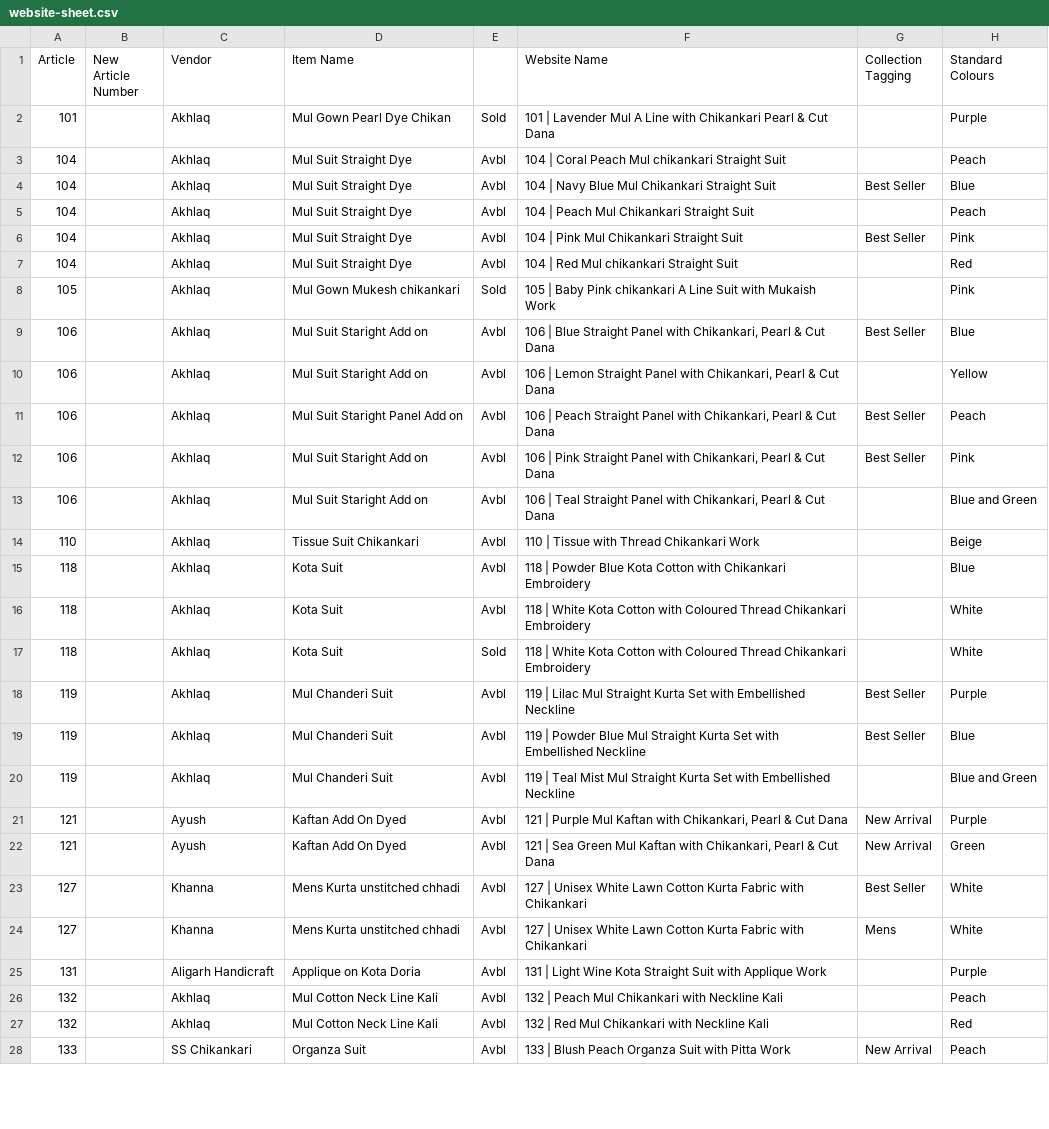
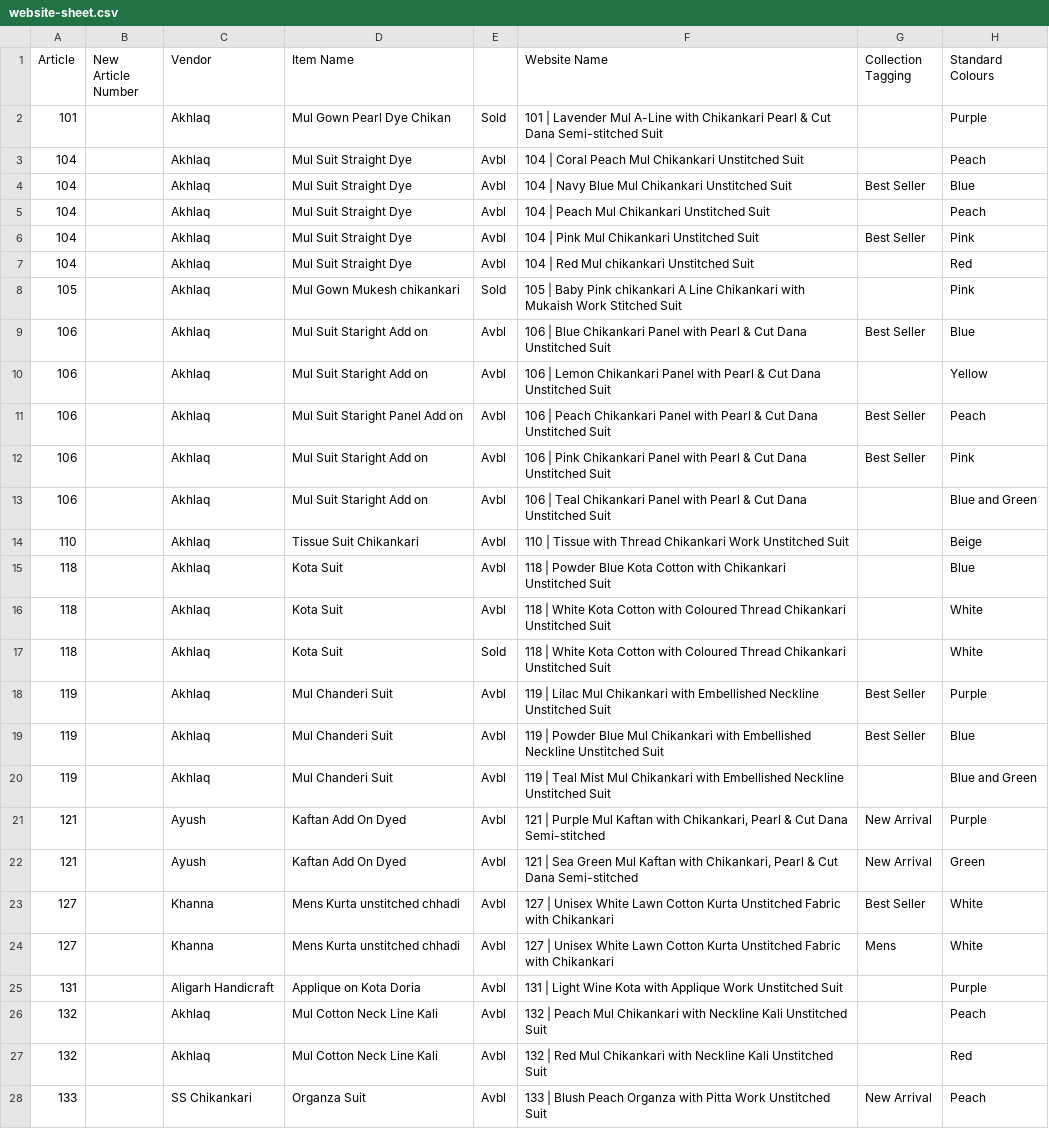
Before and after one commit to HarshJS30/rumi, a CSV file: data/website-sheet.csv, drawn as a sheet; only a part is shown; the diff covers the shown part only; the diff names each change by its address in the sheet, - before the commit and + after, or states it on an @@ line.

```diff
--- a/data/website-sheet.csv
+++ b/data/website-sheet.csv
-F2 (Website Name): …Lavender Mul A Line with Chikankari Pearl & Cut Dana
+F2 (Website Name): …Lavender Mul A-Line with Chikankari Pearl & Cut Dana Semi-stitched Suit
-F3 (Website Name): …Peach Mul chikankari Straight Suit
+F3 (Website Name): …Peach Mul Chikankari Unstitched Suit
-F4 (Website Name): 104 | Navy Blue Mul Chikankari Straight Suit
+F4 (Website Name): 104 | Navy Blue Mul Chikankari Unstitched Suit
-F5 (Website Name): 104 | Peach Mul Chikankari Straight Suit
+F5 (Website Name): 104 | Peach Mul Chikankari Unstitched Suit
-F6 (Website Name): 104 | Pink Mul Chikankari Straight Suit
+F6 (Website Name): 104 | Pink Mul Chikankari Unstitched Suit
-F7 (Website Name): 104 | Red Mul chikankari Straight Suit
+F7 (Website Name): 104 | Red Mul chikankari Unstitched Suit
-F8 (Website Name): …A Line Suit with Mukaish Work
+F8 (Website Name): …A Line Chikankari with Mukaish Work Stitched Suit
-F9 (Website Name): …| Blue Straight Panel with Chikankari, Pearl & Cut Dana
+F9 (Website Name): …| Blue Chikankari Panel with Pearl & Cut Dana Unstitched Suit
-F10 (Website Name): …| Lemon Straight Panel with Chikankari, Pearl & Cut Dana
+F10 (Website Name): …| Lemon Chikankari Panel with Pearl & Cut Dana Unstitched Suit
-F11 (Website Name): …| Peach Straight Panel with Chikankari, Pearl & Cut Dana
+F11 (Website Name): …| Peach Chikankari Panel with Pearl & Cut Dana Unstitched Suit
-F12 (Website Name): …| Pink Straight Panel with Chikankari, Pearl & Cut Dana
+F12 (Website Name): …| Pink Chikankari Panel with Pearl & Cut Dana Unstitched Suit
-F13 (Website Name): …| Teal Straight Panel with Chikankari, Pearl & Cut Dana
+F13 (Website Name): …| Teal Chikankari Panel with Pearl & Cut Dana Unstitched Suit
-F14 (Website Name): …Chikankari Work
+F14 (Website Name): …Chikankari Work Unstitched Suit
-F15 (Website Name): …with Chikankari Embroidery
+F15 (Website Name): …with Chikankari Unstitched Suit
-F16:F17 (Website Name): …Thread Chikankari Embroidery
+F16:F17 (Website Name): …Thread Chikankari Unstitched Suit
-F18 (Website Name): …Lilac Mul Straight Kurta Set with Embellished Neckline
+F18 (Website Name): …Lilac Mul Chikankari with Embellished Neckline Unstitched Suit
-F19 (Website Name): …Blue Mul Straight Kurta Set with Embellished Neckline
+F19 (Website Name): …Blue Mul Chikankari with Embellished Neckline Unstitched Suit
-F20 (Website Name): …Mist Mul Straight Kurta Set with Embellished Neckline
+F20 (Website Name): …Mist Mul Chikankari with Embellished Neckline Unstitched Suit
-F21 (Website Name): …Cut Dana
+F21 (Website Name): …Cut Dana Semi-stitched
-F22 (Website Name): …Cut Dana
+F22 (Website Name): …Cut Dana Semi-stitched
-F23:F24 (Website Name): …Cotton Kurta Fabric with…
+F23:F24 (Website Name): …Cotton Kurta Unstitched Fabric with…
-F25 (Website Name): …Wine Kota Straight Suit with Applique Work
+F25 (Website Name): …Wine Kota with Applique Work Unstitched Suit
-F26 (Website Name): …Neckline Kali
+F26 (Website Name): …Neckline Kali Unstitched Suit
-F27 (Website Name): …Neckline Kali
+F27 (Website Name): …Neckline Kali Unstitched Suit
-F28 (Website Name): …Peach Organza Suit with Pitta Work
+F28 (Website Name): …Peach Organza with Pitta Work Unstitched Suit
```
Also changed, not shown: 42 edited cells elsewhere in this file, 11 other files.
